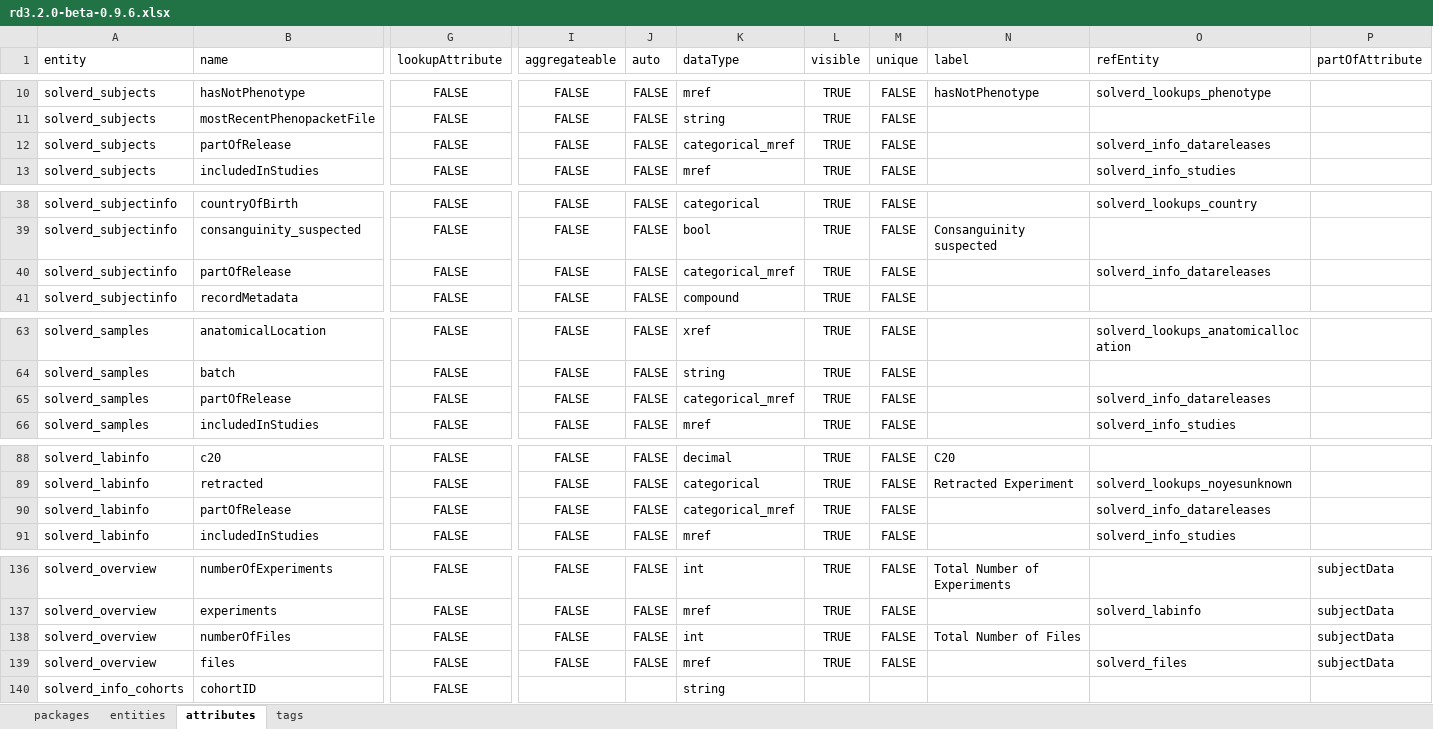
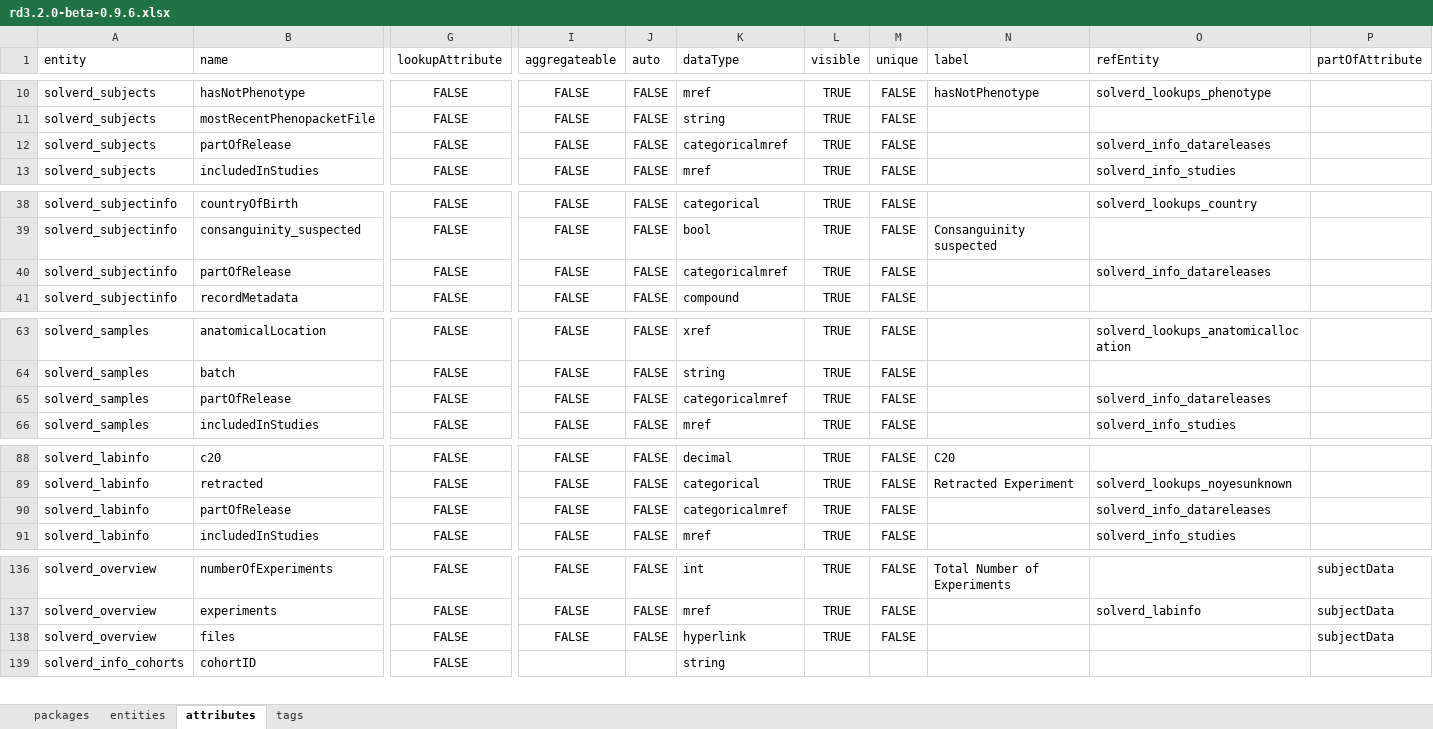
Before and after one commit to molgenis/projects-solve-rd, an Excel workbook: dist/rd3.2.0-beta-0.9.6.xlsx, sheet attributes, drawn as a sheet; only a part is shown, gaps mark what is left out; values as stored, in another font and other column widths than the file's, no borders; removed rows and columns are numbered as before the commit, all else as after; rows hold the shown columns only; the diff covers the shown part only; the diff names each change by its address in the sheet, - before the commit and + after, or states it on an @@ line.

Commit message:
fixed release attribute; updated view emx

```diff
--- a/dist/rd3.2.0-beta-0.9.6.xlsx (sheet attributes)
+++ b/dist/rd3.2.0-beta-0.9.6.xlsx (sheet attributes)
-K12 (dataType): categorical_mref
+K12 (dataType): categoricalmref
-K40 (dataType): categorical_mref
+K40 (dataType): categoricalmref
-K65 (dataType): categorical_mref
+K65 (dataType): categoricalmref
-K90 (dataType): categorical_mref
+K90 (dataType): categoricalmref
-row 138: solverd_overview | numberOfFiles | FALSE | FALSE | FALSE | int | TRUE | FALSE | Total Number of Files |  | subjectData
-K138 (dataType): mref
+K138 (dataType): hyperlink
-O138 (refEntity): solverd_files
+O138 (refEntity): (empty)
```
Also changed, not shown: 2 edited cells elsewhere in this sheet, sheet tags, 4 other files.
